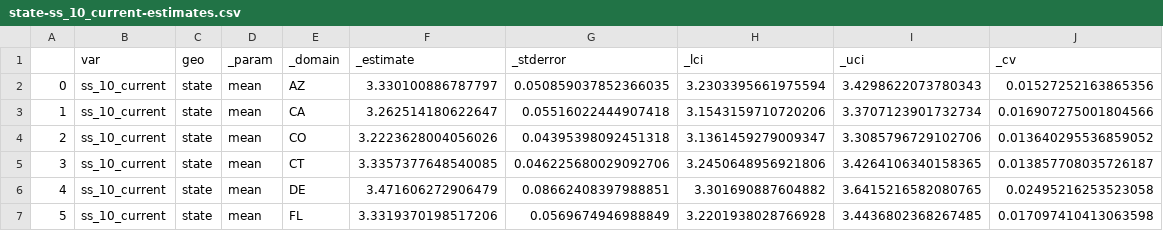
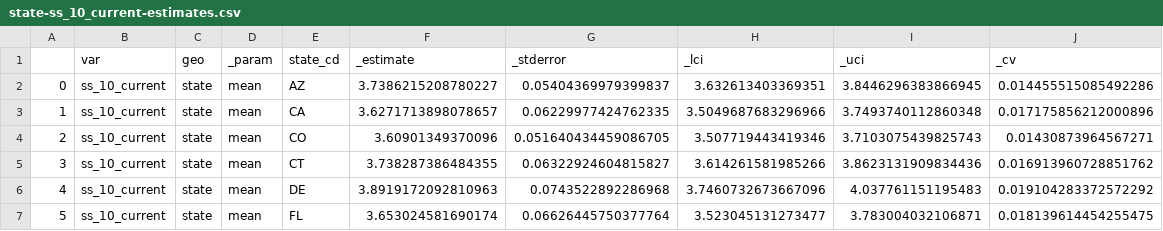
Before and after one commit to haoyucode/stigma-state-lvl, a CSV file: models/state-ss_10_current-estimates.csv, drawn as a sheet; only a part is shown; the diff covers the shown part only.

```diff
--- a/models/state-ss_10_current-estimates.csv
+++ b/models/state-ss_10_current-estimates.csv
@@ -1,7 +1,7 @@
-,var,geo,_param,_domain,_estimate,_stderror,_lci,_uci,_cv
-0,ss_10_current,state,mean,AZ,3.330100886787797,0.050859037852366035,3.2303395661975594,3.4298622073780343,0.01527252163865356
-1,ss_10_current,state,mean,CA,3.262514180622647,0.05516022444907418,3.1543159710720206,3.3707123901732734,0.016907275001804566
-2,ss_10_current,state,mean,CO,3.2223628004056026,0.04395398092451318,3.1361459279009347,3.3085796729102706,0.013640295536859052
-3,ss_10_current,state,mean,CT,3.3357377648540085,0.046225680029092706,3.2450648956921806,3.4264106340158365,0.013857708035726187
-4,ss_10_current,state,mean,DE,3.471606272906479,0.08662408397988851,3.301690887604882,3.6415216582080765,0.02495216253523058
-5,ss_10_current,state,mean,FL,3.3319370198517206,0.0569674946988849,3.2201938028766928,3.4436802368267485,0.017097410413063598
+,var,geo,_param,state_cd,_estimate,_stderror,_lci,_uci,_cv
+0,ss_10_current,state,mean,AZ,3.7386215208780227,0.05404369979399837,3.632613403369351,3.8446296383866945,0.014455515085492286
+1,ss_10_current,state,mean,CA,3.6271713898078657,0.06229977424762335,3.5049687683296966,3.7493740112860348,0.017175856212000896
+2,ss_10_current,state,mean,CO,3.60901349370096,0.051640434459086705,3.507719443419346,3.7103075439825743,0.01430873964567271
+3,ss_10_current,state,mean,CT,3.738287386484355,0.06322924604815827,3.614261581985266,3.8623131909834436,0.016913960728851762
+4,ss_10_current,state,mean,DE,3.8919172092810963,0.0743522892286968,3.7460732673667096,4.037761151195483,0.019104283372572292
+5,ss_10_current,state,mean,FL,3.653024581690174,0.06626445750377764,3.523045131273477,3.783004032106871,0.018139614454255475
```
Also changed, not shown: 105 edited cells elsewhere in this file, models/state-racial_privilege-estimates.csv, models/state-ss_10_past-estimates.csv, 44 other files.
